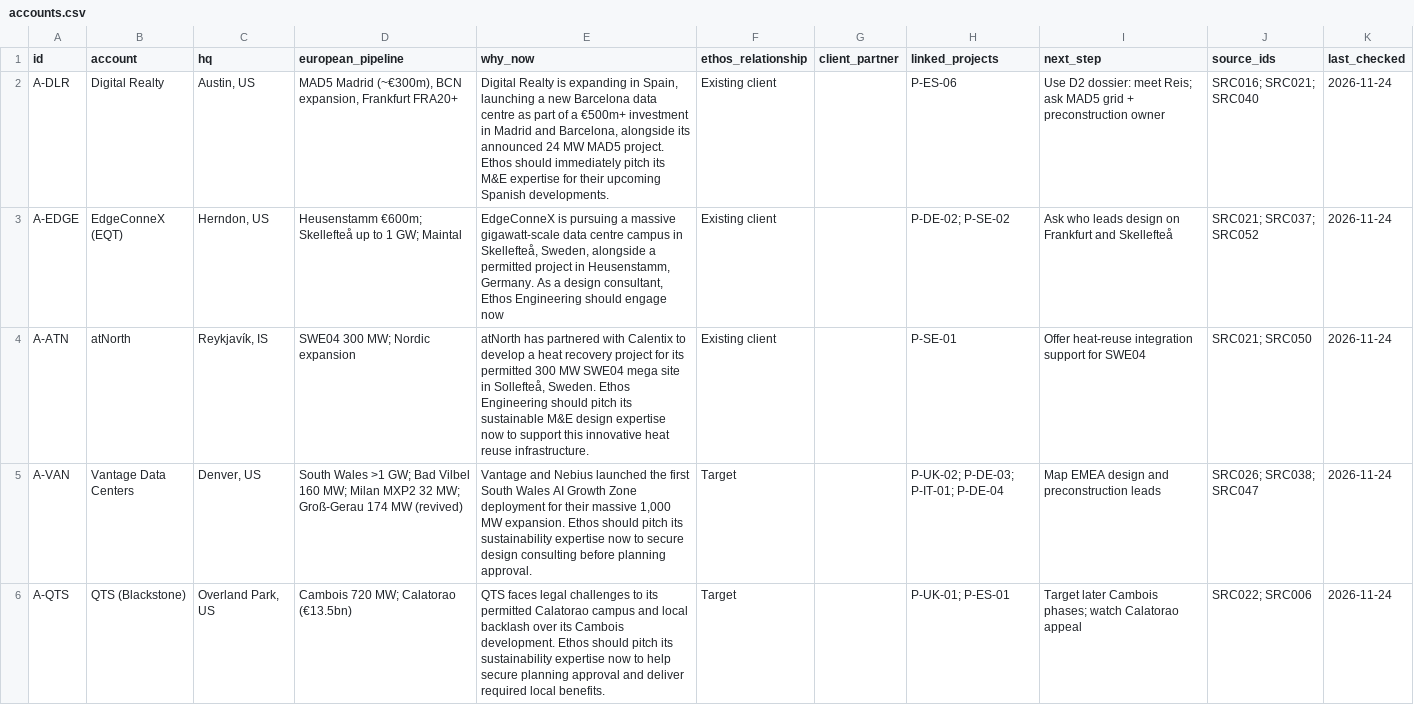
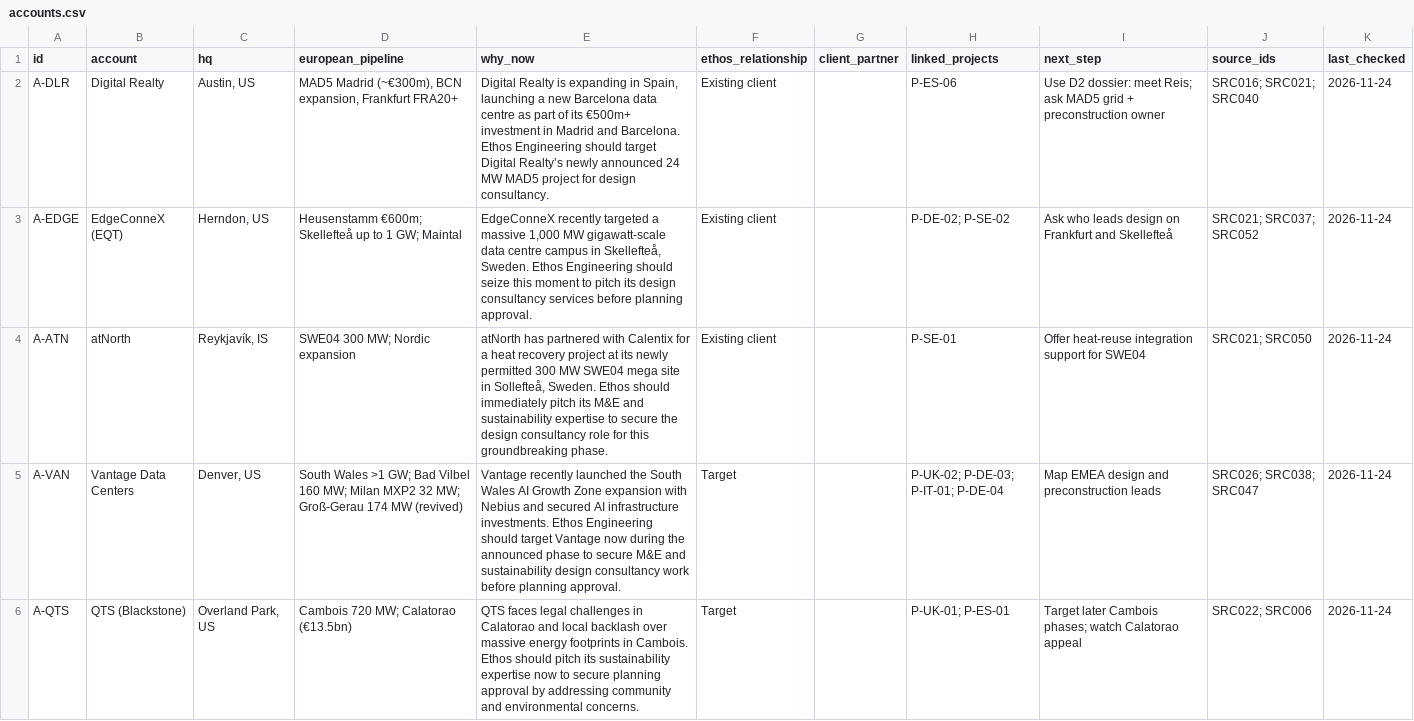
Before and after one commit to C-D4V1D/ethos-intel-tracker, a CSV file: data/accounts.csv, drawn as a sheet; only a part is shown; the diff covers the shown part only.

```diff
--- a/data/accounts.csv
+++ b/data/accounts.csv
@@ -1,6 +1,6 @@
 id,account,hq,european_pipeline,why_now,ethos_relationship,client_partner,linked_projects,next_step,source_ids,last_checked
-A-DLR,Digital Realty,"Austin, US","MAD5 Madrid (~€300m), BCN expansion, Frankfurt FRA20+","Digital Realty is expanding in Spain, launching a new Barcelona data centre as part of a €500m+ investment in Madrid and Barcelona, alongside its announced 24 MW MAD5 project. Ethos should immediately pitch its M&E expertise for their upcoming Spanish developments.",Existing client,,P-ES-06,Use D2 dossier: meet Reis; ask MAD5 grid + preconstruction owner,SRC016; SRC021; SRC040,2026-11-24
-A-EDGE,EdgeConneX (EQT),"Herndon, US",Heusenstamm €600m; Skellefteå up to 1 GW; Maintal,"EdgeConneX is pursuing a massive gigawatt-scale data centre campus in Skellefteå, Sweden, alongside a permitted project in Heusenstamm, Germany. As a design consultant, Ethos Engineering should engage now",Existing client,,P-DE-02; P-SE-02,Ask who leads design on Frankfurt and Skellefteå,SRC021; SRC037; SRC052,2026-11-24
-A-ATN,atNorth,"Reykjavík, IS",SWE04 300 MW; Nordic expansion,"atNorth has partnered with Calentix to develop a heat recovery project for its permitted 300 MW SWE04 mega site in Sollefteå, Sweden. Ethos Engineering should pitch its sustainable M&E design expertise now to support this innovative heat reuse infrastructure.",Existing client,,P-SE-01,Offer heat-reuse integration support for SWE04,SRC021; SRC050,2026-11-24
-A-VAN,Vantage Data Centers,"Denver, US",South Wales >1 GW; Bad Vilbel 160 MW; Milan MXP2 32 MW; Groß-Gerau 174 MW (revived),"Vantage and Nebius launched the first South Wales AI Growth Zone deployment for their massive 1,000 MW expansion. Ethos should pitch its sustainability expertise now to secure design consulting before planning approval.",Target,,P-UK-02; P-DE-03; P-IT-01; P-DE-04,Map EMEA design and preconstruction leads,SRC026; SRC038; SRC047,2026-11-24
-A-QTS,QTS (Blackstone),"Overland Park, US",Cambois 720 MW; Calatorao (€13.5bn),QTS faces legal challenges to its permitted Calatorao campus and local backlash over its Cambois development. Ethos should pitch its sustainability expertise now to help secure planning approval and deliver required local benefits.,Target,,P-UK-01; P-ES-01,Target later Cambois phases; watch Calatorao appeal,SRC022; SRC006,2026-11-24
+A-DLR,Digital Realty,"Austin, US","MAD5 Madrid (~€300m), BCN expansion, Frankfurt FRA20+","Digital Realty is expanding in Spain, launching a new Barcelona data centre as part of its €500m+ investment in Madrid and Barcelona. Ethos Engineering should target Digital Realty’s newly announced 24 MW MAD5 project for design consultancy.",Existing client,,P-ES-06,Use D2 dossier: meet Reis; ask MAD5 grid + preconstruction owner,SRC016; SRC021; SRC040,2026-11-24
+A-EDGE,EdgeConneX (EQT),"Herndon, US",Heusenstamm €600m; Skellefteå up to 1 GW; Maintal,"EdgeConneX recently targeted a massive 1,000 MW gigawatt-scale data centre campus in Skellefteå, Sweden. Ethos Engineering should seize this moment to pitch its design consultancy services before planning approval.",Existing client,,P-DE-02; P-SE-02,Ask who leads design on Frankfurt and Skellefteå,SRC021; SRC037; SRC052,2026-11-24
+A-ATN,atNorth,"Reykjavík, IS",SWE04 300 MW; Nordic expansion,"atNorth has partnered with Calentix for a heat recovery project at its newly permitted 300 MW SWE04 mega site in Sollefteå, Sweden. Ethos should immediately pitch its M&E and sustainability expertise to secure the design consultancy role for this groundbreaking phase.",Existing client,,P-SE-01,Offer heat-reuse integration support for SWE04,SRC021; SRC050,2026-11-24
+A-VAN,Vantage Data Centers,"Denver, US",South Wales >1 GW; Bad Vilbel 160 MW; Milan MXP2 32 MW; Groß-Gerau 174 MW (revived),Vantage recently launched the South Wales AI Growth Zone expansion with Nebius and secured AI infrastructure investments. Ethos Engineering should target Vantage now during the announced phase to secure M&E and sustainability design consultancy work before planning approval.,Target,,P-UK-02; P-DE-03; P-IT-01; P-DE-04,Map EMEA design and preconstruction leads,SRC026; SRC038; SRC047,2026-11-24
+A-QTS,QTS (Blackstone),"Overland Park, US",Cambois 720 MW; Calatorao (€13.5bn),QTS faces legal challenges in Calatorao and local backlash over massive energy footprints in Cambois. Ethos should pitch its sustainability expertise now to secure planning approval by addressing community and environmental concerns.,Target,,P-UK-01; P-ES-01,Target later Cambois phases; watch Calatorao appeal,SRC022; SRC006,2026-11-24
```
Also changed, not shown: 5 edited cells elsewhere in this file, data/events.csv, data/projects.csv, 6 other files.
